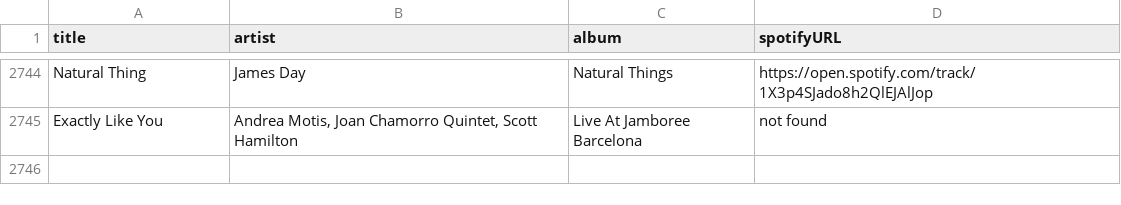
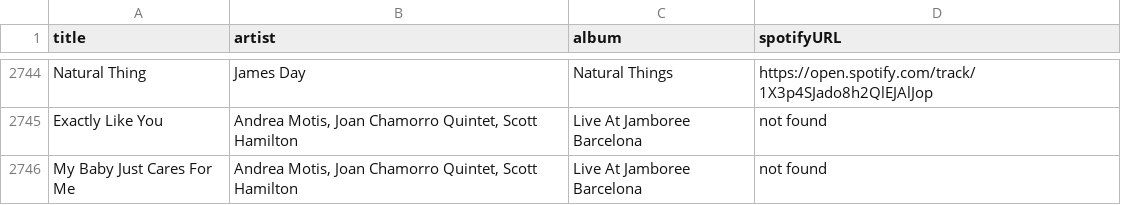
Before and after one commit to albertollamaso/best-bossa-nova-and-jazz-playlist, a CSV file: playlist.csv, drawn as a sheet; only a part is shown, gaps mark what is left out.

```diff
--- a/playlist.csv
+++ b/playlist.csv
@@ -2745 +2745,2 @@ Natural Thing,James Day,Natural Things,https://open.spotify.com/track/1X3p4SJado
 Exactly Like You,"Andrea Motis, Joan Chamorro Quintet, Scott Hamilton",Live At Jamboree Barcelona,not found
+My Baby Just Cares For Me,"Andrea Motis, Joan Chamorro Quintet, Scott Hamilton",Live At Jamboree Barcelona,not found
```
Also changed, not shown: 1 other file.
